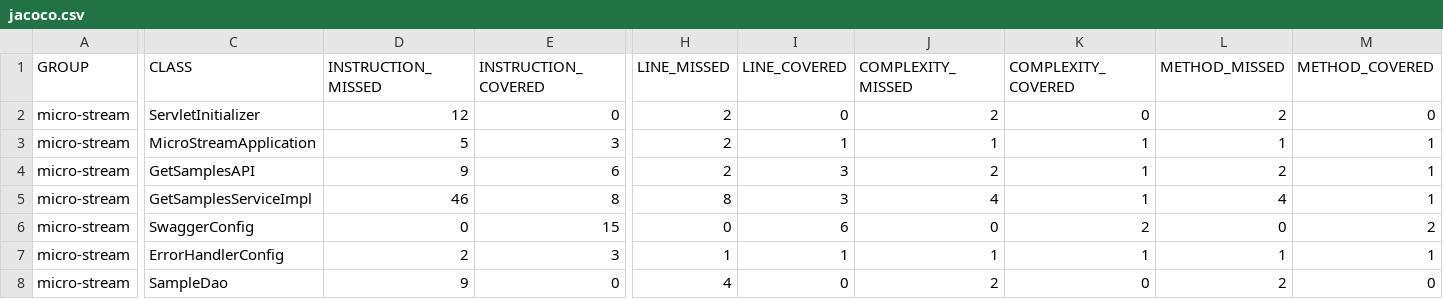
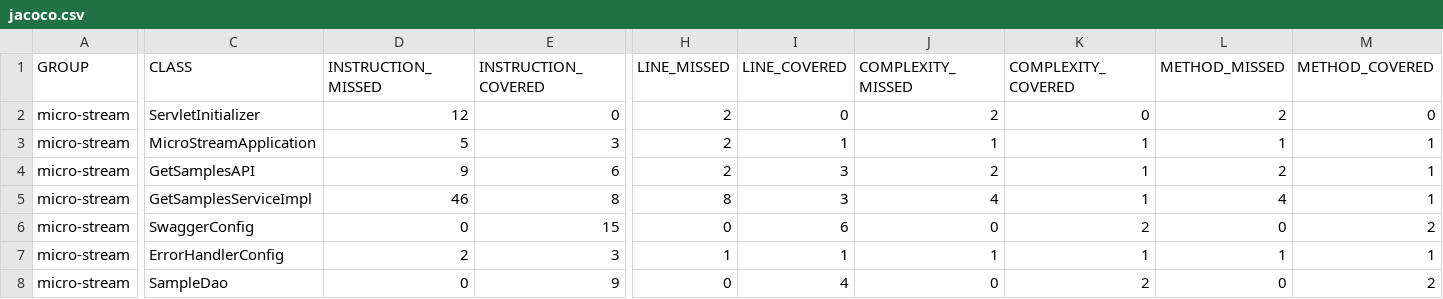
Before and after one commit to javaboilerplates/micro-stream, a CSV file: jacoco/jacoco.csv, drawn as a sheet; only a part is shown, gaps mark what is left out; the diff names each change by its address in the sheet, - before the commit and + after, or states it on an @@ line.

```diff
--- a/jacoco/jacoco.csv
+++ b/jacoco/jacoco.csv
-D8 (INSTRUCTION_MISSED): 9
+D8 (INSTRUCTION_MISSED): 0
-E8 (INSTRUCTION_COVERED): 0
+E8 (INSTRUCTION_COVERED): 9
-H8 (LINE_MISSED): 4
+H8 (LINE_MISSED): 0
-I8 (LINE_COVERED): 0
+I8 (LINE_COVERED): 4
-J8 (COMPLEXITY_MISSED): 2
+J8 (COMPLEXITY_MISSED): 0
-K8 (COMPLEXITY_COVERED): 0
+K8 (COMPLEXITY_COVERED): 2
-L8 (METHOD_MISSED): 2
+L8 (METHOD_MISSED): 0
-M8 (METHOD_COVERED): 0
+M8 (METHOD_COVERED): 2
```
Also changed, not shown: 54 other files.
